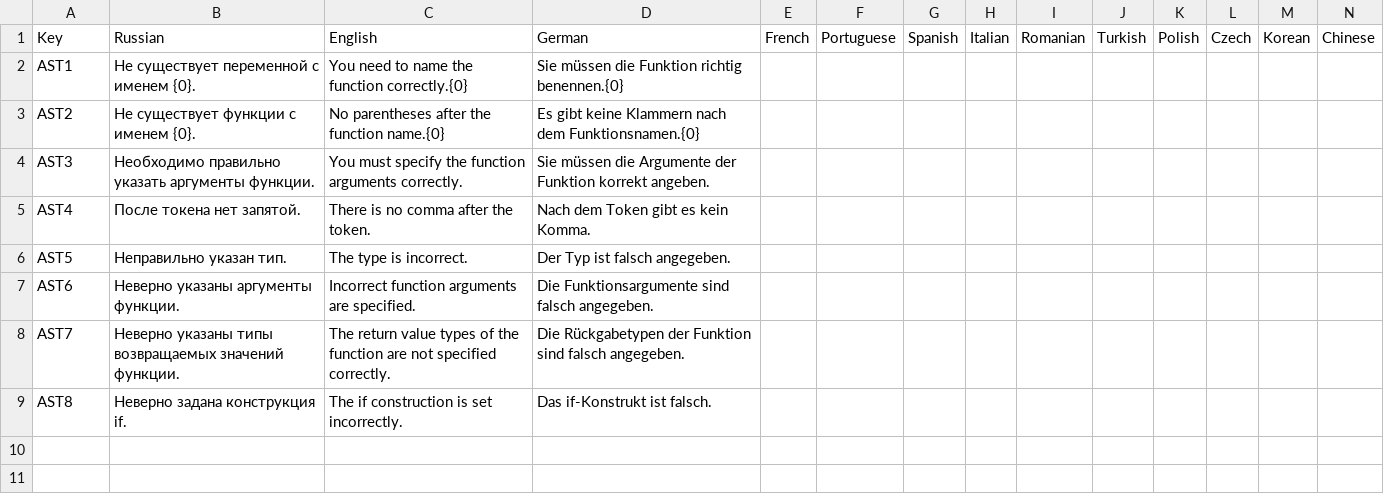
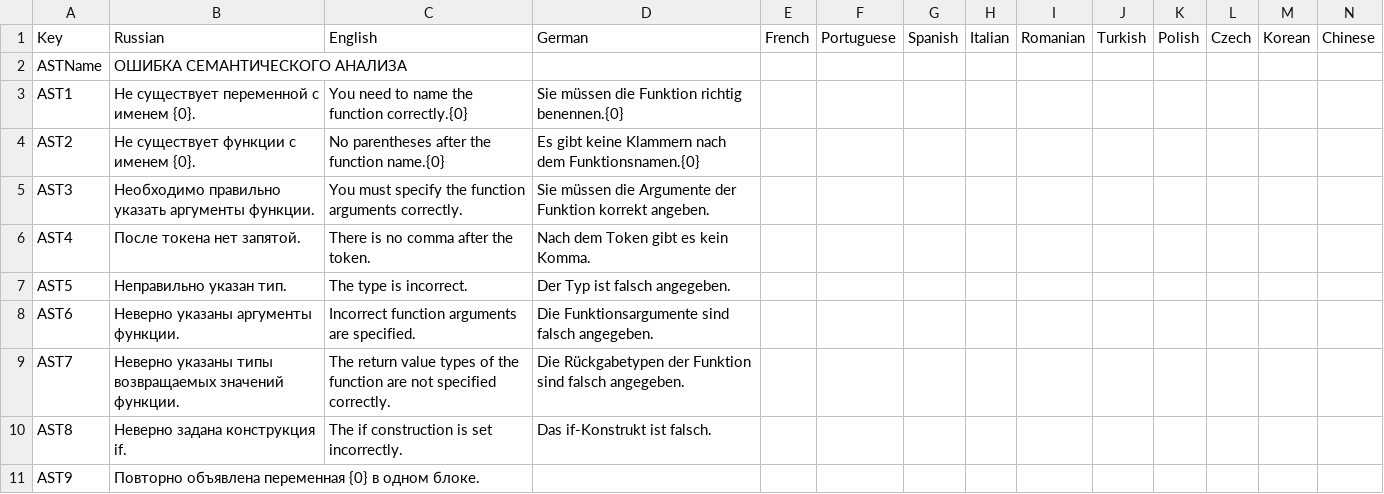
Before and after one commit to VasilevMaxim/TranslatorGo, a CSV file: Translator/ErrorsAST.csv, drawn as a sheet.

```diff
--- a/Translator/ErrorsAST.csv
+++ b/Translator/ErrorsAST.csv
@@ -1,2 +1,3 @@
 Key,Russian,English,German,French,Portuguese,Spanish,Italian,Romanian,Turkish,Polish,Czech,Korean,Chinese
+ASTName,ОШИБКА СЕМАНТИЧЕСКОГО АНАЛИЗА,,,,,,,,,,,,
 AST1,Не существует переменной с именем {0}.,You need to name the function correctly.{0},Sie müssen die Funktion richtig benennen.{0},,,,,,,,,,
@@ -9 +10,2 @@ AST7,Неверно указаны типы возвращаемых значе
 AST8,Неверно задана конструкция if.,The if construction is set incorrectly.,Das if-Konstrukt ist falsch.,,,,,,,,,,
+AST9,Повторно объявлена переменная {0} в одном блоке.,,,,,,,,,,,
```
Also changed, not shown: Translator/ErrorsParser.csv, 40 other files.
